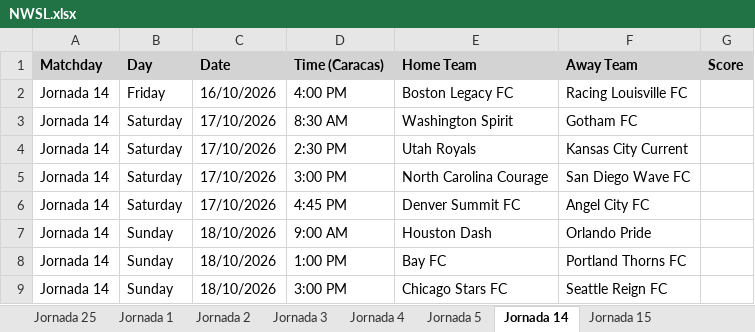
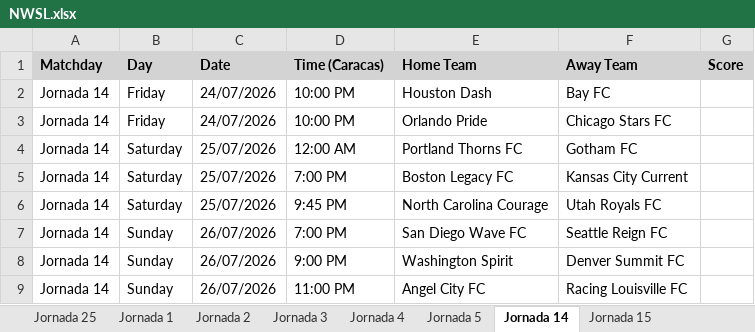
Before and after one commit to IAAsuarez26/SportDataScraper, an Excel workbook: data/NWSL.xlsx, sheet Jornada 14, drawn as a sheet; values as stored, in another font and other column widths than the file's, no borders; removed rows and columns are numbered as before the commit, all else as after; the diff names each change by its address in the sheet, - before the commit and + after, or states it on an @@ line.

Commit message:
Revert to official Soccerdonna matchday calendar to ensure Jornada 14 aligns with July 2026 match dates

```diff
--- a/data/NWSL.xlsx (sheet Jornada 14)
+++ b/data/NWSL.xlsx (sheet Jornada 14)
+row 2: Jornada 14 | Friday | 24/07/2026 | 10:00 PM | Houston Dash | Bay FC
-C3 (Date): 16/10/2026
+C3 (Date): 24/07/2026
-D3 (Time (Caracas)): 4:00 PM
+D3 (Time (Caracas)): 10:00 PM
-E3 (Home Team): Boston Legacy FC
+E3 (Home Team): Orlando Pride
-F3 (Away Team): Racing Louisville FC
+F3 (Away Team): Chicago Stars FC
-C4:C6 (Date): 17/10/2026
+C4:C6 (Date): 25/07/2026
-D4 (Time (Caracas)): 8:30 AM
+D4 (Time (Caracas)): 12:00 AM
-E4 (Home Team): Washington Spirit
+E4 (Home Team): Portland Thorns FC
-D5 (Time (Caracas)): 2:30 PM
+D5 (Time (Caracas)): 7:00 PM
-E5 (Home Team): Utah Royals
+E5 (Home Team): Boston Legacy FC
-D6 (Time (Caracas)): 3:00 PM
+D6 (Time (Caracas)): 9:45 PM
-F6 (Away Team): San Diego Wave FC
+F6 (Away Team): Utah Royals FC
-row 6: Jornada 14 | Saturday | 17/10/2026 | 4:45 PM | Denver Summit FC | Angel City FC
-C7:C9 (Date): 18/10/2026
+C7:C9 (Date): 26/07/2026
-D7 (Time (Caracas)): 9:00 AM
+D7 (Time (Caracas)): 7:00 PM
-E7 (Home Team): Houston Dash
+E7 (Home Team): San Diego Wave FC
-F7 (Away Team): Orlando Pride
+F7 (Away Team): Seattle Reign FC
-D8 (Time (Caracas)): 1:00 PM
+D8 (Time (Caracas)): 9:00 PM
-E8 (Home Team): Bay FC
+E8 (Home Team): Washington Spirit
-F8 (Away Team): Portland Thorns FC
+F8 (Away Team): Denver Summit FC
-D9 (Time (Caracas)): 3:00 PM
+D9 (Time (Caracas)): 11:00 PM
-E9 (Home Team): Chicago Stars FC
+E9 (Home Team): Angel City FC
-F9 (Away Team): Seattle Reign FC
+F9 (Away Team): Racing Louisville FC
```
Also changed, not shown: sheet Jornada 15, 1 other file.
